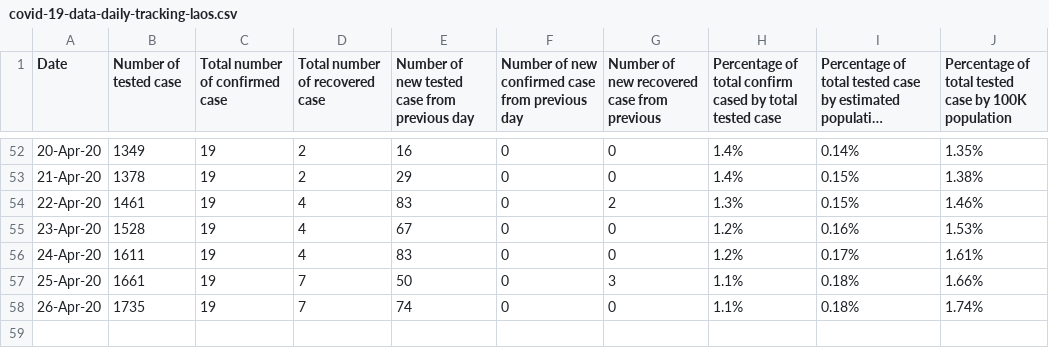
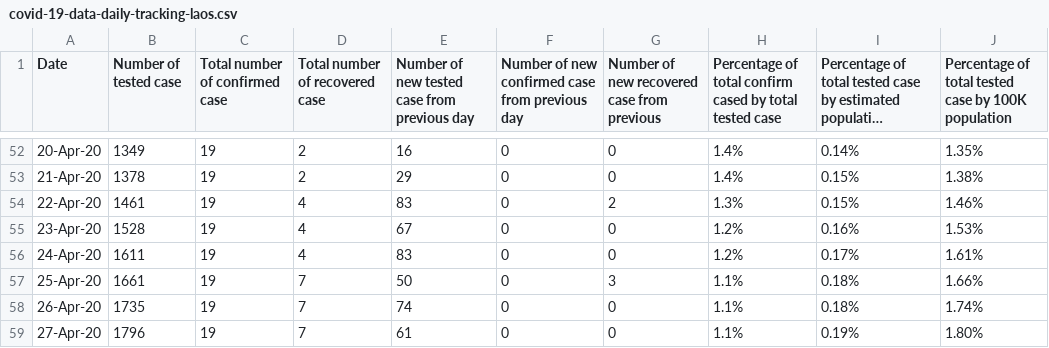
Before and after one commit to douangtavanh/covid-19-data-laos, a CSV file: data/covid-19-data-daily-tracking-laos.csv, drawn as a sheet; only a part is shown, gaps mark what is left out; long unchanged cells end in …; the diff names each change by its address in the sheet, - before the commit and + after, or states it on an @@ line.

```diff
--- a/data/covid-19-data-daily-tracking-laos.csv
+++ b/data/covid-19-data-daily-tracking-laos.csv
+row 59: 27-Apr-20 | 1796 | 19 | 7 | 61 | 0 | 0 | 1.1% | 0.19% | 1.80%
```
Also changed, not shown: data/laoPDR.csv, 1 other file.
